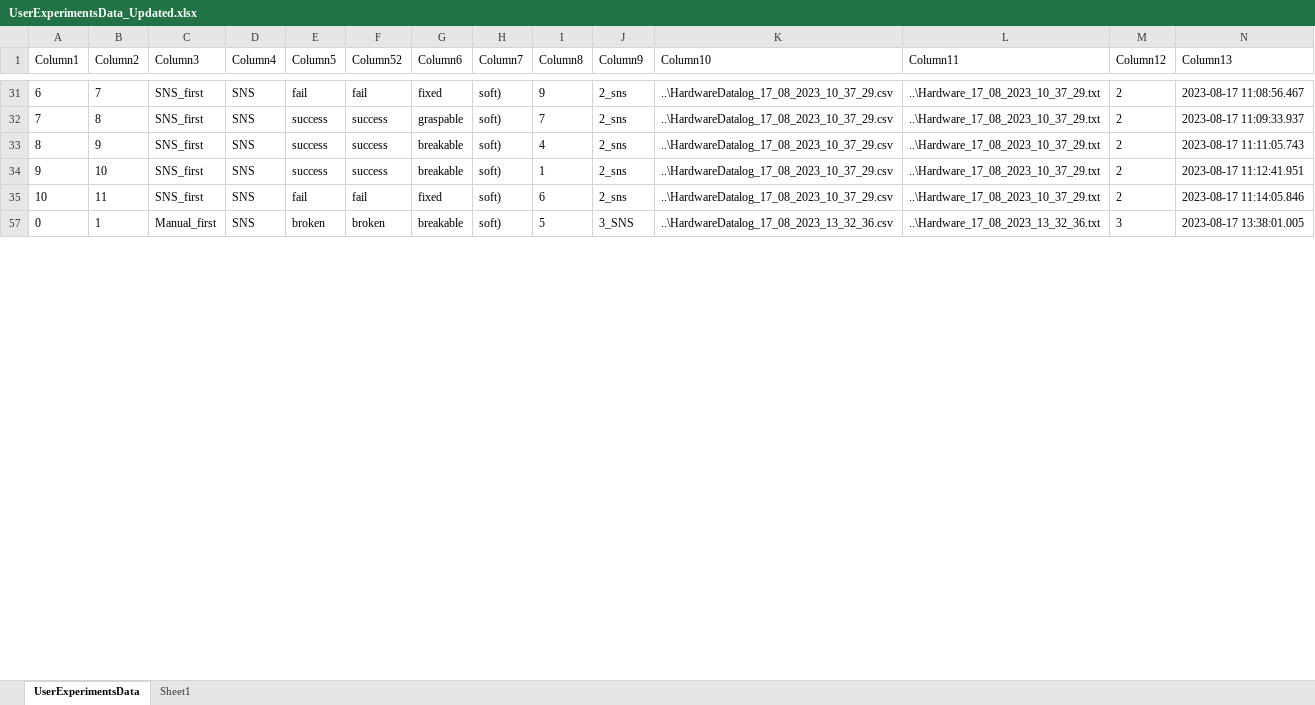
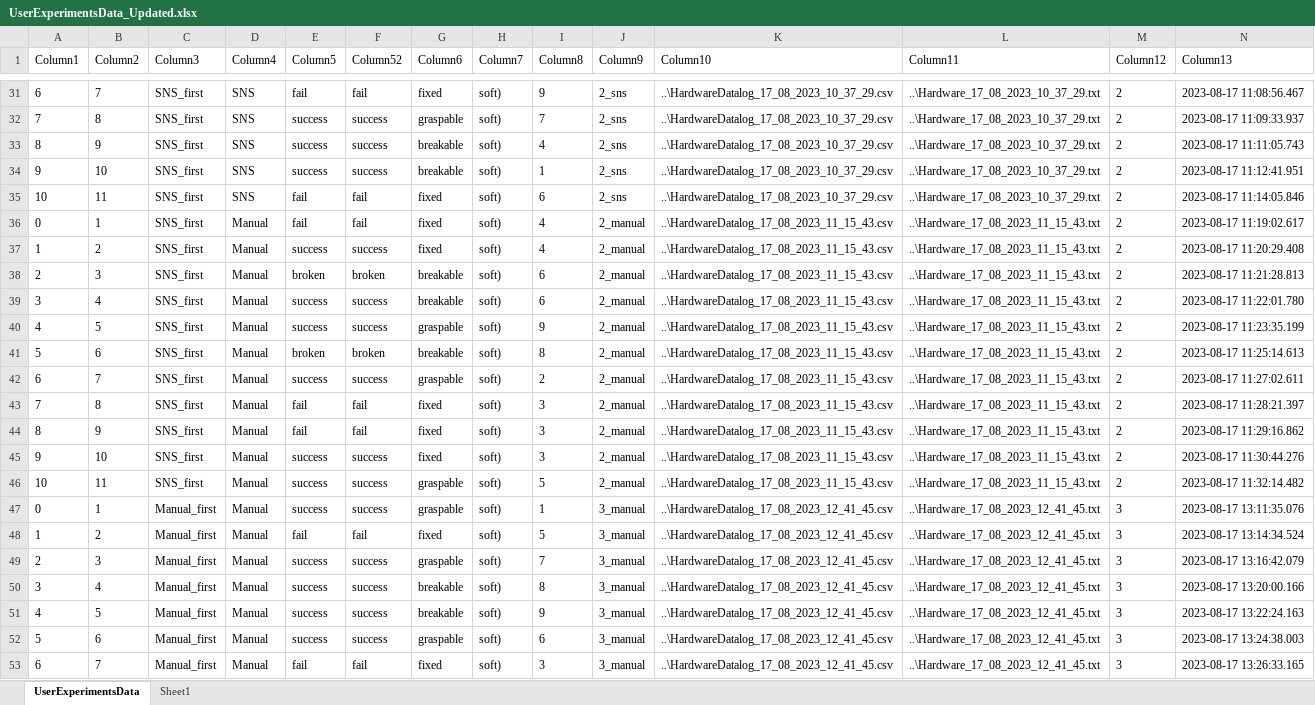
Before and after one commit to sid200016/Sid-OCRL-Project, an Excel workbook: datalogs/Data Analysis/UserExperimentsData_Updated.xlsx, sheet UserExperimentsData, drawn as a sheet; only a part is shown, gaps mark what is left out; the shorter side is filled out with more unchanged rows; values as stored, in another font and other column widths than the file's, no borders; table styles not drawn; rows hold the shown columns only; the diff covers the shown part only; the diff names each change by its address in the sheet, - before the commit and + after, or states it on an @@ line.

```diff
--- a/datalogs/Data Analysis/UserExperimentsData_Updated.xlsx (sheet UserExperimentsData)
+++ b/datalogs/Data Analysis/UserExperimentsData_Updated.xlsx (sheet UserExperimentsData)
@@ row 36 unhidden: 0 | 1 | SNS_first | Manual | fail | fail | fixed | soft) | 4 | 2_manual | ..\HardwareDatalog_17_08_2023_11_15_43.csv | ..\Hardware_17_08_2023_11_15_43.txt | 2 | 2023-08-17 11:19:02.617 @@
@@ row 37 unhidden: 1 | 2 | SNS_first | Manual | success | success | fixed | soft) | 4 | 2_manual | ..\HardwareDatalog_17_08_2023_11_15_43.csv | ..\Hardware_17_08_2023_11_15_43.txt | 2 | 2023-08-17 11:20:29.408 @@
+row 38: 2 | 3 | SNS_first | Manual | broken | broken | breakable | soft) | 6 | 2_manual | ..\HardwareDatalog_17_08_2023_11_15_43.csv | ..\Hardware_17_08_2023_11_15_43.txt | 2 | 2023-08-17 11:21:28.813
@@ row 39 unhidden: 3 | 4 | SNS_first | Manual | success | success | breakable | soft) | 6 | 2_manual | ..\HardwareDatalog_17_08_2023_11_15_43.csv | ..\Hardware_17_08_2023_11_15_43.txt | 2 | 2023-08-17 11:22:01.780 @@
+row 40: 4 | 5 | SNS_first | Manual | success | success | graspable | soft) | 9 | 2_manual | ..\HardwareDatalog_17_08_2023_11_15_43.csv | ..\Hardware_17_08_2023_11_15_43.txt | 2 | 2023-08-17 11:23:35.199
@@ row 41 unhidden: 5 | 6 | SNS_first | Manual | broken | broken | breakable | soft) | 8 | 2_manual | ..\HardwareDatalog_17_08_2023_11_15_43.csv | ..\Hardware_17_08_2023_11_15_43.txt | 2 | 2023-08-17 11:25:14.613 @@
@@ row 42 unhidden: 6 | 7 | SNS_first | Manual | success | success | graspable | soft) | 2 | 2_manual | ..\HardwareDatalog_17_08_2023_11_15_43.csv | ..\Hardware_17_08_2023_11_15_43.txt | 2 | 2023-08-17 11:27:02.611 @@
+row 43: 7 | 8 | SNS_first | Manual | fail | fail | fixed | soft) | 3 | 2_manual | ..\HardwareDatalog_17_08_2023_11_15_43.csv | ..\Hardware_17_08_2023_11_15_43.txt | 2 | 2023-08-17 11:28:21.397
@@ row 44 unhidden: 8 | 9 | SNS_first | Manual | fail | fail | fixed | soft) | 3 | 2_manual | ..\HardwareDatalog_17_08_2023_11_15_43.csv | ..\Hardware_17_08_2023_11_15_43.txt | 2 | 2023-08-17 11:29:16.862 @@
+row 45: 9 | 10 | SNS_first | Manual | success | success | fixed | soft) | 3 | 2_manual | ..\HardwareDatalog_17_08_2023_11_15_43.csv | ..\Hardware_17_08_2023_11_15_43.txt | 2 | 2023-08-17 11:30:44.276
+row 46: 10 | 11 | SNS_first | Manual | success | success | graspable | soft) | 5 | 2_manual | ..\HardwareDatalog_17_08_2023_11_15_43.csv | ..\Hardware_17_08_2023_11_15_43.txt | 2 | 2023-08-17 11:32:14.482
+row 47: 0 | 1 | Manual_first | Manual | success | success | graspable | soft) | 1 | 3_manual | ..\HardwareDatalog_17_08_2023_12_41_45.csv | ..\Hardware_17_08_2023_12_41_45.txt | 3 | 2023-08-17 13:11:35.076
+row 48: 1 | 2 | Manual_first | Manual | fail | fail | fixed | soft) | 5 | 3_manual | ..\HardwareDatalog_17_08_2023_12_41_45.csv | ..\Hardware_17_08_2023_12_41_45.txt | 3 | 2023-08-17 13:14:34.524
@@ row 49 unhidden: 2 | 3 | Manual_first | Manual | success | success | graspable | soft) | 7 | 3_manual | ..\HardwareDatalog_17_08_2023_12_41_45.csv | ..\Hardware_17_08_2023_12_41_45.txt | 3 | 2023-08-17 13:16:42.079 @@
+row 50: 3 | 4 | Manual_first | Manual | success | success | breakable | soft) | 8 | 3_manual | ..\HardwareDatalog_17_08_2023_12_41_45.csv | ..\Hardware_17_08_2023_12_41_45.txt | 3 | 2023-08-17 13:20:00.166
+row 51: 4 | 5 | Manual_first | Manual | success | success | breakable | soft) | 9 | 3_manual | ..\HardwareDatalog_17_08_2023_12_41_45.csv | ..\Hardware_17_08_2023_12_41_45.txt | 3 | 2023-08-17 13:22:24.163
+row 52: 5 | 6 | Manual_first | Manual | success | success | graspable | soft) | 6 | 3_manual | ..\HardwareDatalog_17_08_2023_12_41_45.csv | ..\Hardware_17_08_2023_12_41_45.txt | 3 | 2023-08-17 13:24:38.003
+row 53: 6 | 7 | Manual_first | Manual | fail | fail | fixed | soft) | 3 | 3_manual | ..\HardwareDatalog_17_08_2023_12_41_45.csv | ..\Hardware_17_08_2023_12_41_45.txt | 3 | 2023-08-17 13:26:33.165
```
Also changed, not shown: 16 added rows, 9 hidden or unhidden rows and 90 edited cells elsewhere in this sheet, hidden cells, datalogs/Data Analysis/SummarySuccess.xlsx, 35 other files.
